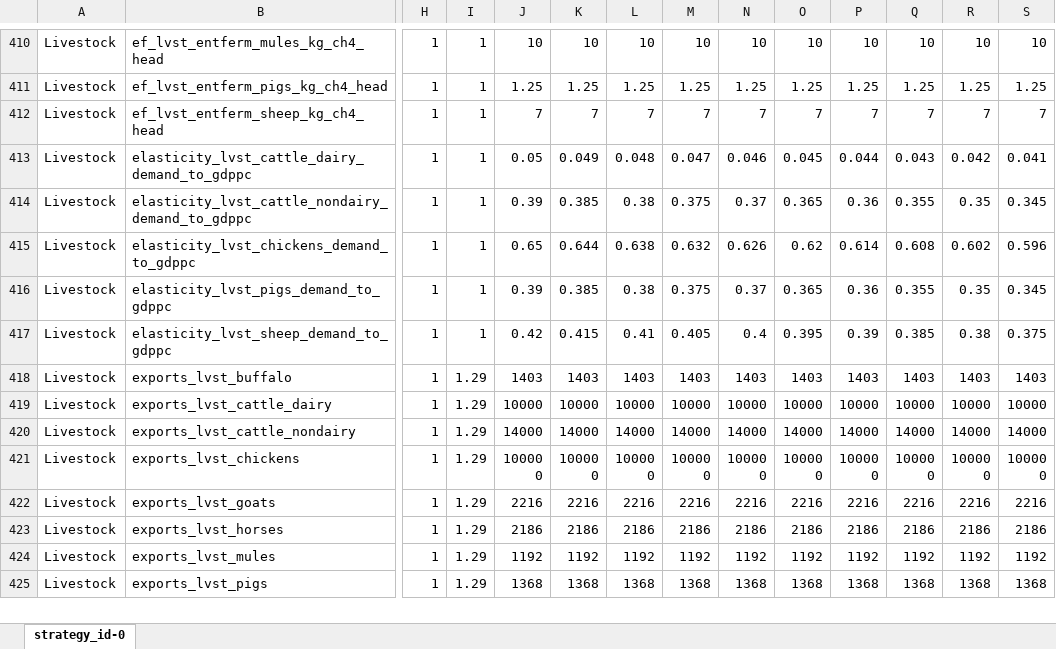
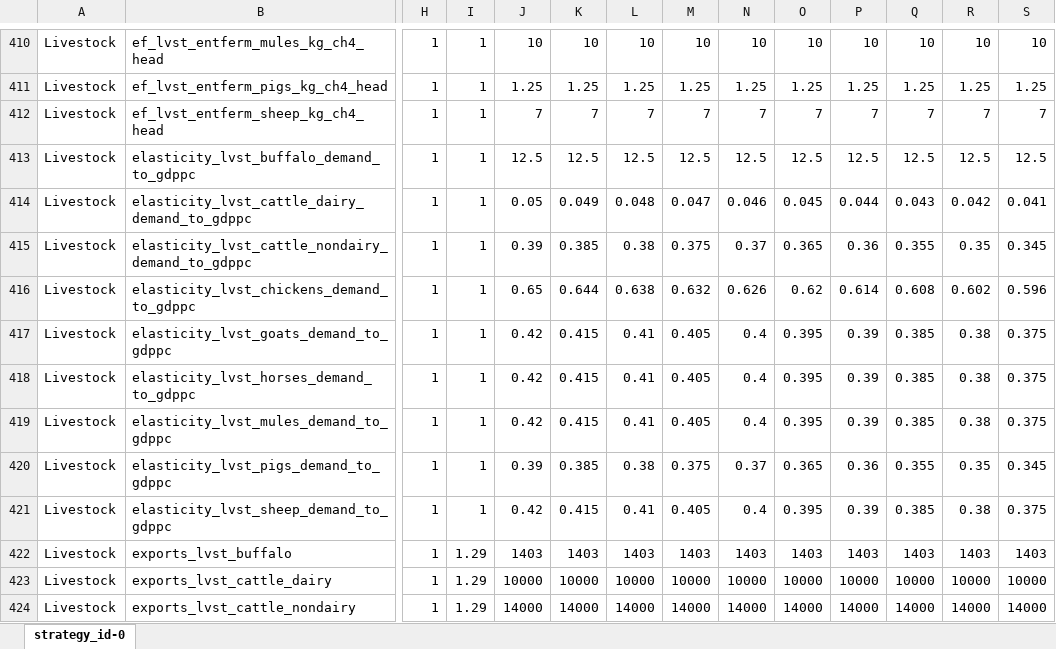
Before and after one commit to jcsyme/sisepuede, an Excel workbook: ref/ingestion/demo/model_input_variables_af_demo.xlsx, sheet strategy_id-0, drawn as a sheet; only a part is shown, gaps mark what is left out; the shorter side is filled out with more unchanged rows; values as stored, in another font and other column widths than the file's, no borders; rows hold the shown columns only; the diff names each change by its address in the sheet, - before the commit and + after, or states it on an @@ line.

Commit message:
updated python and expanded livestock elasticities to include all categories to drop category switching

```diff
--- a/ref/ingestion/demo/model_input_variables_af_demo.xlsx (sheet strategy_id-0)
+++ b/ref/ingestion/demo/model_input_variables_af_demo.xlsx (sheet strategy_id-0)
+row 413: Livestock | elasticity_lvst_buffalo_demand_to_gdppc | 1 | 1 | 12.5 | 12.5 | 12.5 | 12.5 | 12.5 | 12.5 | 12.5 | 12.5 | 12.5 | 12.5
+row 417: Livestock | elasticity_lvst_goats_demand_to_gdppc | 1 | 1 | 0.42 | 0.415 | 0.41 | 0.405 | 0.4 | 0.395 | 0.39 | 0.385 | 0.38 | 0.375
+row 418: Livestock | elasticity_lvst_horses_demand_to_gdppc | 1 | 1 | 0.42 | 0.415 | 0.41 | 0.405 | 0.4 | 0.395 | 0.39 | 0.385 | 0.38 | 0.375
+row 419: Livestock | elasticity_lvst_mules_demand_to_gdppc | 1 | 1 | 0.42 | 0.415 | 0.41 | 0.405 | 0.4 | 0.395 | 0.39 | 0.385 | 0.38 | 0.375
```
Also changed, not shown: ref/ingestion/calibrated/india/model_input_variables_india_af_calibrated.xlsx, ref/ingestion/calibrated/india/model_input_variables_india_ce_calibrated.xlsx, 12 other files.
